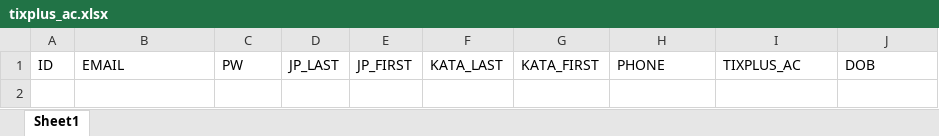
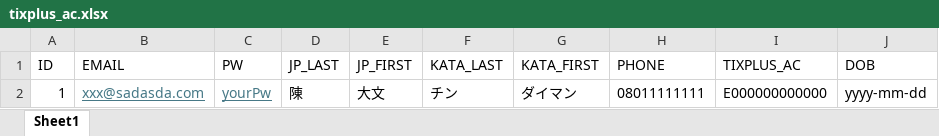
Before and after one commit to chunlau111191/lawson_auto, an Excel workbook: config_file/tixplus_ac.xlsx, sheet Sheet1, drawn as a sheet; values as stored, in another font and other column widths than the file's, no borders; the diff names each change by its address in the sheet, - before the commit and + after, or states it on an @@ line.

```diff
--- a/config_file/tixplus_ac.xlsx (sheet Sheet1)
+++ b/config_file/tixplus_ac.xlsx (sheet Sheet1)
+row 2: 1 | xxx@sadasda.com | yourPw | 陳 | 大文 | チン | ダイマン | 08011111111 | E000000000000 | yyyy-mm-dd
```
Also changed, not shown: 2 other files.
